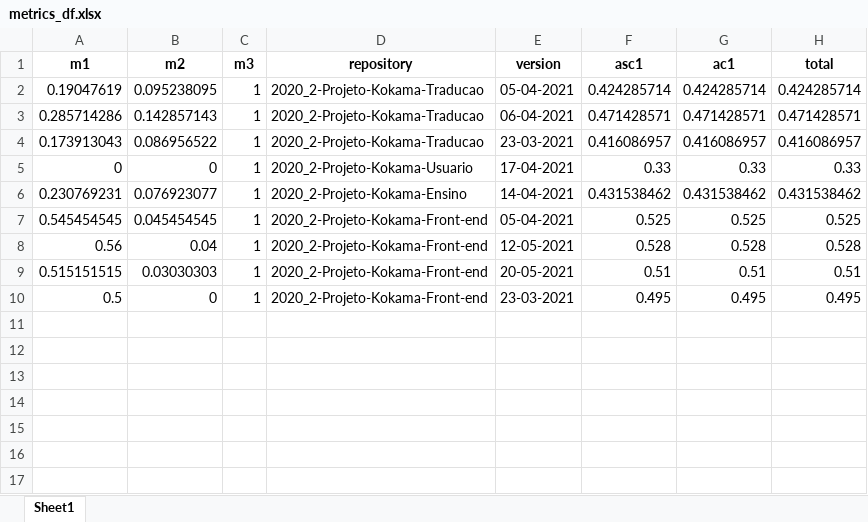
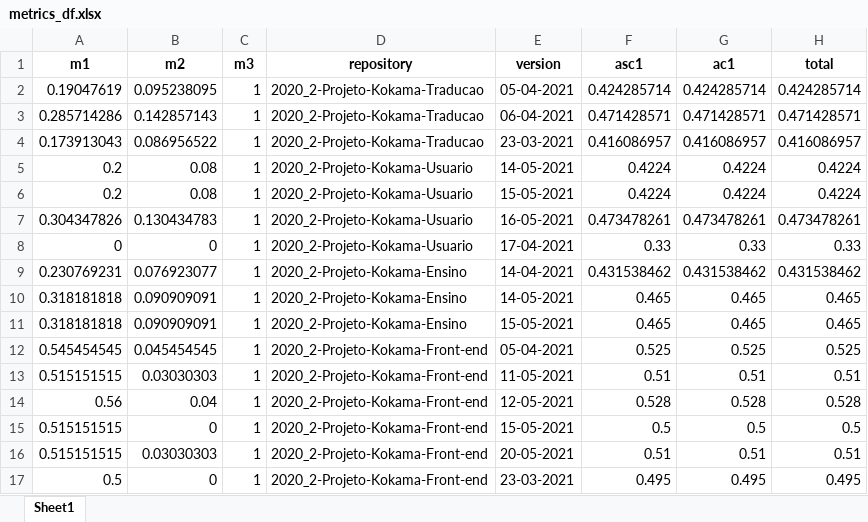
Before and after one commit to fga-eps-mds/2020.2-Projeto-Kokama-Wiki, an Excel workbook: data/metrics_df.xlsx, sheet Sheet1, drawn as a sheet; values as stored, in another font and other column widths than the file's, no borders; the diff names each change by its address in the sheet, - before the commit and + after, or states it on an @@ line.

```diff
--- a/data/metrics_df.xlsx (sheet Sheet1)
+++ b/data/metrics_df.xlsx (sheet Sheet1)
+row 5: 0.2 | 0.08 | 1 | 2020_2-Projeto-Kokama-Usuario | 14-05-2021 | 0.4224 | 0.4224 | 0.4224
+row 6: 0.2 | 0.08 | 1 | 2020_2-Projeto-Kokama-Usuario | 15-05-2021 | 0.4224 | 0.4224 | 0.4224
+row 7: 0.304347826 | 0.130434783 | 1 | 2020_2-Projeto-Kokama-Usuario | 16-05-2021 | 0.473478261 | 0.473478261 | 0.473478261
+row 10: 0.318181818 | 0.090909091 | 1 | 2020_2-Projeto-Kokama-Ensino | 14-05-2021 | 0.465 | 0.465 | 0.465
+row 11: 0.318181818 | 0.090909091 | 1 | 2020_2-Projeto-Kokama-Ensino | 15-05-2021 | 0.465 | 0.465 | 0.465
+row 13: 0.515151515 | 0.03030303 | 1 | 2020_2-Projeto-Kokama-Front-end | 11-05-2021 | 0.51 | 0.51 | 0.51
+row 15: 0.515151515 | 0 | 1 | 2020_2-Projeto-Kokama-Front-end | 15-05-2021 | 0.5 | 0.5 | 0.5
```
Also changed, not shown: data/data.xlsx, 8 other files.
